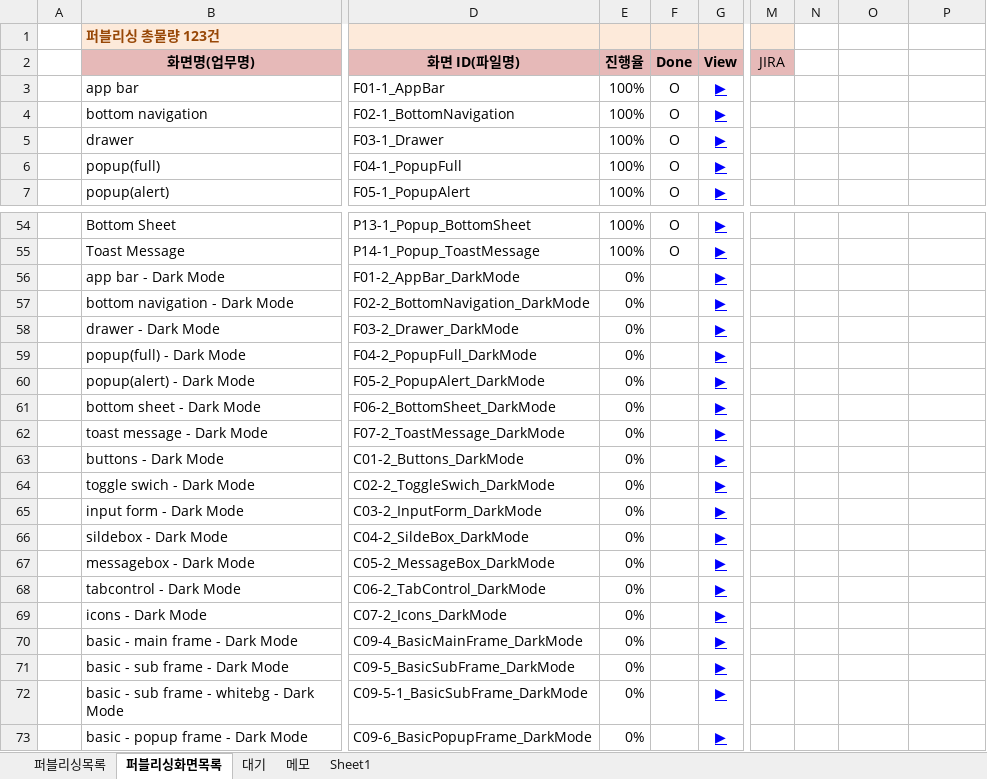
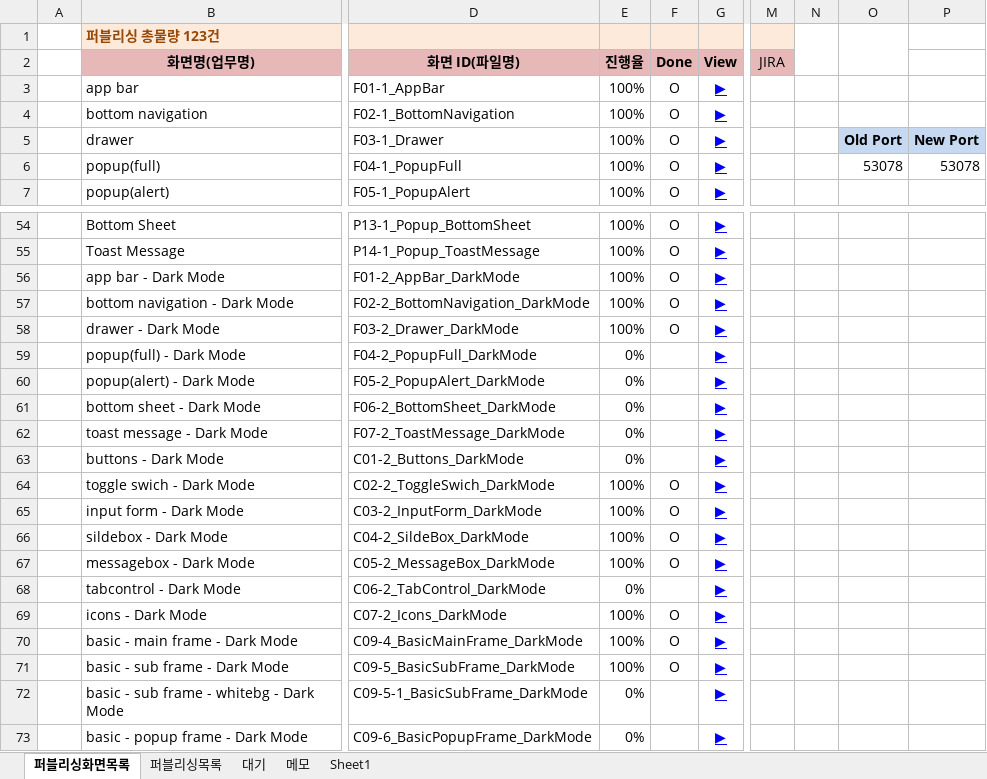
Before and after one commit to Kim-sangjoon/new_ucube_m, an Excel workbook: new_ucube_m/WebContent/static/web/pub/차세대UCube-모바일-퍼블리싱일정관리.xlsm, sheet 퍼블리싱화면목록, drawn as a sheet; only a part is shown, gaps mark what is left out; values as stored, in another font and other column widths than the file's, no borders; charts and pictures not drawn; the diff names each change by its address in the sheet, - before the commit and + after, or states it on an @@ line.

Commit message:
dark mode

```diff
--- a/new_ucube_m/WebContent/static/web/pub/차세대UCube-모바일-퍼블리싱일정관리.xlsm (sheet 퍼블리싱화면목록)
+++ b/new_ucube_m/WebContent/static/web/pub/차세대UCube-모바일-퍼블리싱일정관리.xlsm (sheet 퍼블리싱화면목록)
@@ sheet tab order changed: 퍼블리싱화면목록 | 퍼블리싱목록 | 대기 | 메모 | Sheet1 @@
+N1:N2 merged
+O1:O2 merged
-O5: (empty)
+O5: Old Port
-O5:P5 fill: none
+O5:P5 fill: #C6D9F1
-P5: (empty)
+P5: New Port
-O6: (empty)
+O6: 53078
-P6: (empty)
+P6: 53078
-E56:E58 (진행율): 0%
+E56:E58 (진행율): 100%
-F56:F58 (Done): (empty)
+F56:F58 (Done): O
-E64:E67 (진행율): 0%
+E64:E67 (진행율): 100%
-F64:F67 (Done): (empty)
+F64:F67 (Done): O
-E69:E71 (진행율): 0%
+E69:E71 (진행율): 100%
-F69:F71 (Done): (empty)
+F69:F71 (Done): O
```
Also changed, not shown: charts or pictures.
